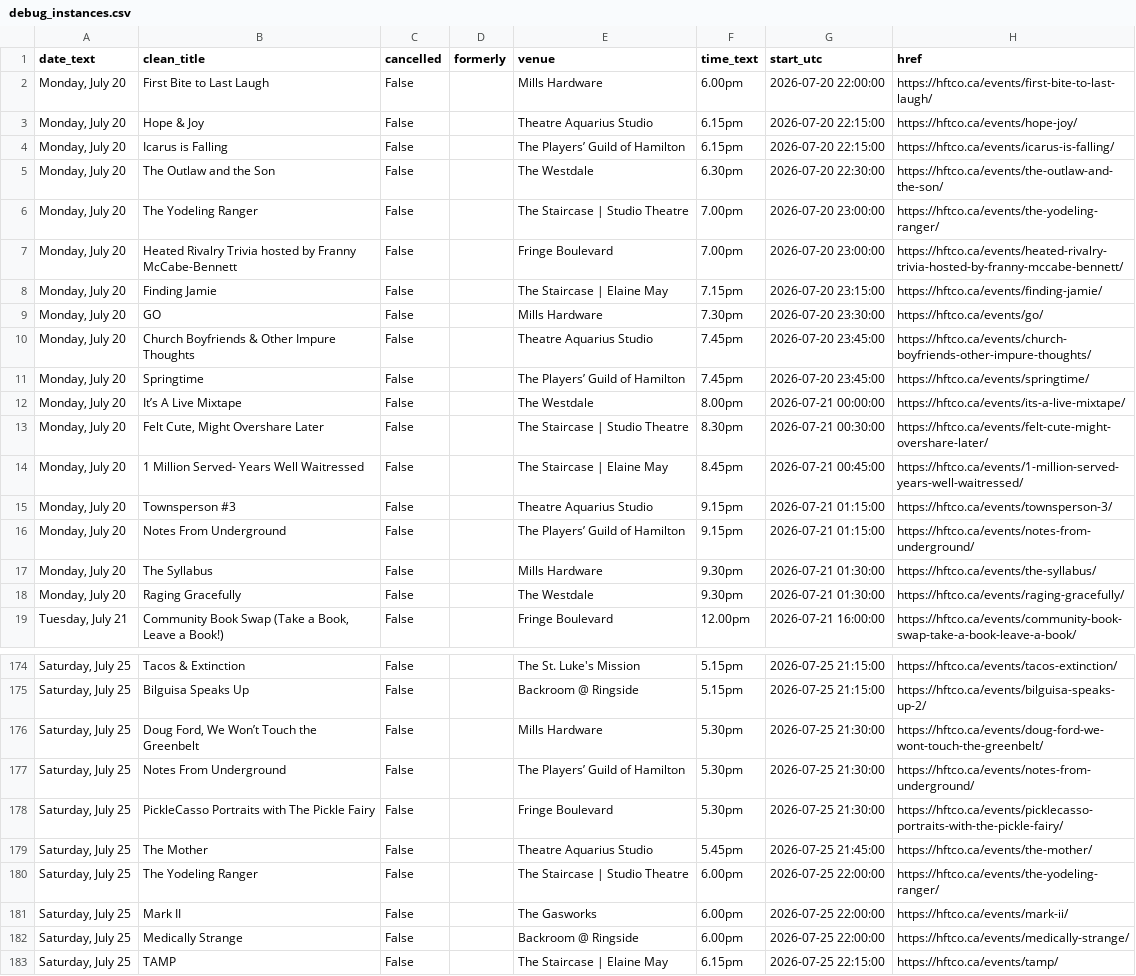
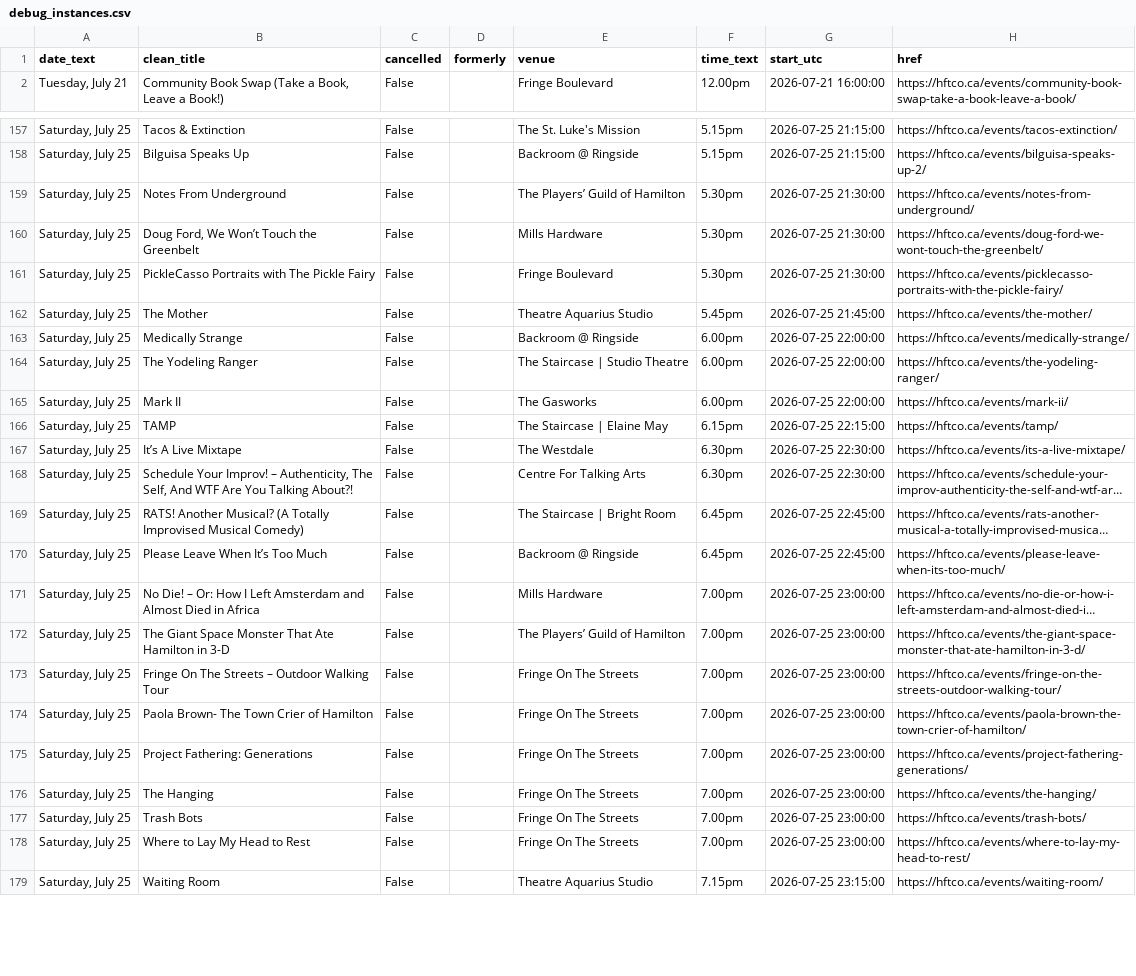
Before and after one commit to NemanSyed/hamilton-fringe-calendar, a CSV file: debug_instances.csv, drawn as a sheet; only a part is shown, gaps mark what is left out; the shorter side is filled out with more unchanged rows; long unchanged cells end in …; the diff covers the shown part only.

```diff
--- a/debug_instances.csv
+++ b/debug_instances.csv
@@ -1,19 +1,2 @@
 date_text,clean_title,cancelled,formerly,venue,time_text,start_utc,href
-"Monday, July 20",First Bite to Last Laugh,False,,Mills Hardware,6.00pm,2026-07-20 22:00:00,https://hftco.ca/events/first-bite-to-last-laugh/
-"Monday, July 20",Hope & Joy,False,,Theatre Aquarius Studio,6.15pm,2026-07-20 22:15:00,https://hftco.ca/events/hope-joy/
-"Monday, July 20",Icarus is Falling,False,,The Players’ Guild of Hamilton,6.15pm,2026-07-20 22:15:00,https://hftco.ca/events/icarus-is-falling/
-"Monday, July 20",The Outlaw and the Son,False,,The Westdale,6.30pm,2026-07-20 22:30:00,https://hftco.ca/events/the-outlaw-and-the-son/
-"Monday, July 20",The Yodeling Ranger,False,,The Staircase | Studio Theatre,7.00pm,2026-07-20 23:00:00,https://hftco.ca/events/the-yodeling-ranger/
-"Monday, July 20",Heated Rivalry Trivia hosted by Franny McCabe-Bennett,False,,Fringe Boulevard,7.00pm,2026-07-20 23:00:00,https://hftco.ca/events/heated-rivalry-trivia-hosted-by-franny-mccabe-bennett/
-"Monday, July 20",Finding Jamie,False,,The Staircase | Elaine May,7.15pm,2026-07-20 23:15:00,https://hftco.ca/events/finding-jamie/
-"Monday, July 20",GO,False,,Mills Hardware,7.30pm,2026-07-20 23:30:00,https://hftco.ca/events/go/
-"Monday, July 20",Church Boyfriends & Other Impure Thoughts,False,,Theatre Aquarius Studio,7.45pm,2026-07-20 23:45:00,https://hftco.ca/events/church-boyfriends-other-impure-thoughts/
-"Monday, July 20",Springtime,False,,The Players’ Guild of Hamilton,7.45pm,2026-07-20 23:45:00,https://hftco.ca/events/springtime/
-"Monday, July 20",It’s A Live Mixtape,False,,The Westdale,8.00pm,2026-07-21 00:00:00,https://hftco.ca/events/its-a-live-mixtape/
-"Monday, July 20","Felt Cute, Might Overshare Later",False,,The Staircase | Studio Theatre,8.30pm,2026-07-21 00:30:00,https://hftco.ca/events/felt-cute-might-overshare-later/
-"Monday, July 20",1 Million Served- Years Well Waitressed,False,,The Staircase | Elaine May,8.45pm,2026-07-21 00:45:00,https://hftco.ca/events/1-million-served-years-well-waitressed/
-"Monday, July 20",Townsperson #3,False,,Theatre Aquarius Studio,9.15pm,2026-07-21 01:15:00,https://hftco.ca/events/townsperson-3/
-"Monday, July 20",Notes From Underground,False,,The Players’ Guild of Hamilton,9.15pm,2026-07-21 01:15:00,https://hftco.ca/events/notes-from-underground/
-"Monday, July 20",The Syllabus,False,,Mills Hardware,9.30pm,2026-07-21 01:30:00,https://hftco.ca/events/the-syllabus/
-"Monday, July 20",Raging Gracefully,False,,The Westdale,9.30pm,2026-07-21 01:30:00,https://hftco.ca/events/raging-gracefully/
 "Tuesday, July 21","Community Book Swap (Take a Book, Leave a Book!)",False,,Fringe Boulevard,12.00pm,2026-07-21 16:00:00,https://hftco.ca/events/community-book-swap-take-a-book-leave-a-book/
@@ -175,9 +158,9 @@ date_text,clean_title,cancelled,formerly,venue,time_text,start_utc,href
 "Saturday, July 25",Bilguisa Speaks Up,False,,Backroom @ Ringside,5.15pm,2026-07-25 21:15:00,https://hftco.ca/events/bilguisa-speaks-up-2/
+"Saturday, July 25",Notes From Underground,False,,The Players’ Guild of Hamilton,5.30pm,2026-07-25 21:30:00,https://hftco.ca/events/notes-from-underground/
 "Saturday, July 25","Doug Ford, We Won’t Touch the Greenbelt",False,,Mills Hardware,5.30pm,2026-07-25 21:30:00,https://hftco.ca/events/doug-ford-we-wont-touch-the-greenbelt/
-"Saturday, July 25",Notes From Underground,False,,The Players’ Guild of Hamilton,5.30pm,2026-07-25 21:30:00,https://hftco.ca/events/notes-from-underground/
 "Saturday, July 25",PickleCasso Portraits with The Pickle Fairy,False,,Fringe Boulevard,5.30pm,2026-07-25 21:30:00,https://hftco.ca/events/picklecasso-portraits-with-the-pickle-fairy/
 "Saturday, July 25",The Mother,False,,Theatre Aquarius Studio,5.45pm,2026-07-25 21:45:00,https://hftco.ca/events/the-mother/
+"Saturday, July 25",Medically Strange,False,,Backroom @ Ringside,6.00pm,2026-07-25 22:00:00,https://hftco.ca/events/medically-strange/
 "Saturday, July 25",The Yodeling Ranger,False,,The Staircase | Studio Theatre,6.00pm,2026-07-25 22:00:00,https://hftco.ca/events/the-yodeling-ranger/
 "Saturday, July 25",Mark II,False,,The Gasworks,6.00pm,2026-07-25 22:00:00,https://hftco.ca/events/mark-ii/
-"Saturday, July 25",Medically Strange,False,,Backroom @ Ringside,6.00pm,2026-07-25 22:00:00,https://hftco.ca/events/medically-strange/
 "Saturday, July 25",TAMP,False,,The Staircase | Elaine May,6.15pm,2026-07-25 22:15:00,https://hftco.ca/events/tamp/
```
Also changed, not shown: 11 moved rows elsewhere in this file, debug_flags.csv, 4 other files.
